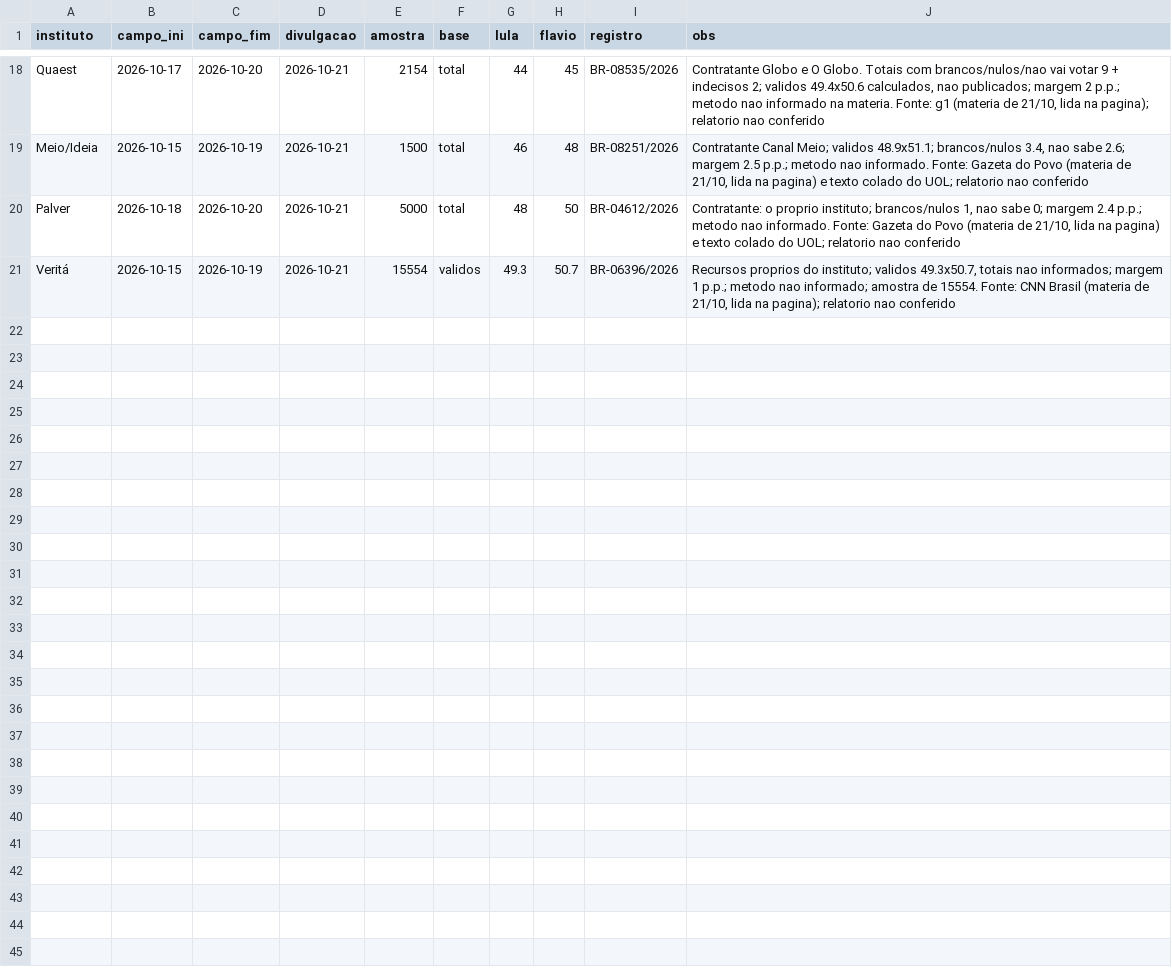
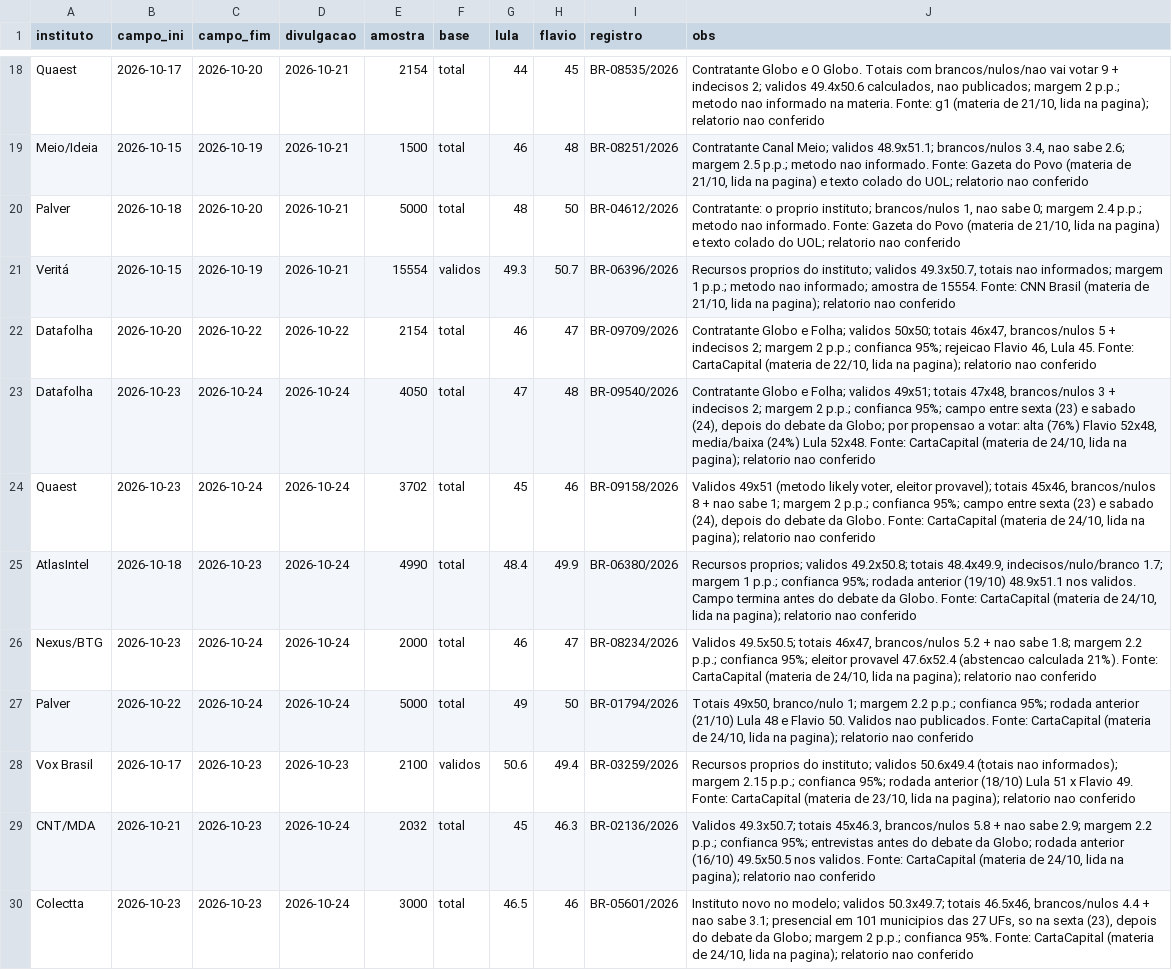
Before and after one commit to mtgr18977/sassamaruEleicoes26, a CSV file: datasets/pesquisas-2turno-pos-1t-2026.csv, drawn as a sheet; only a part is shown, gaps mark what is left out.

```diff
--- a/datasets/pesquisas-2turno-pos-1t-2026.csv
+++ b/datasets/pesquisas-2turno-pos-1t-2026.csv
@@ -21 +21,10 @@ Palver,2026-10-18,2026-10-20,2026-10-21,5000,total,48,50,BR-04612/2026,"Contrata
 Veritá,2026-10-15,2026-10-19,2026-10-21,15554,validos,49.3,50.7,BR-06396/2026,"Recursos proprios do instituto; validos 49.3x50.7, totais nao informados; margem 1 p.p.; metodo nao informado; amostra de 15554. Fonte: CNN Brasil (materia de 21/10, lida na pagina); relatorio nao conferido"
+Datafolha,2026-10-20,2026-10-22,2026-10-22,2154,total,46,47,BR-09709/2026,"Contratante Globo e Folha; validos 50x50; totais 46x47, brancos/nulos 5 + indecisos 2; margem 2 p.p.; confianca 95%; rejeicao Flavio 46, Lula 45. Fonte: CartaCapital (materia de 22/10, lida na pagina); relatorio nao conferido"
+Datafolha,2026-10-23,2026-10-24,2026-10-24,4050,total,47,48,BR-09540/2026,"Contratante Globo e Folha; validos 49x51; totais 47x48, brancos/nulos 3 + indecisos 2; margem 2 p.p.; confianca 95%; campo entre sexta (23) e sabado (24), depois do debate da Globo; por propensao a votar: alta (76%) Flavio 52x48, media/baixa (24%) Lula 52x48. Fonte: CartaCapital (materia de 24/10, lida na pagina); relatorio nao conferido"
+Quaest,2026-10-23,2026-10-24,2026-10-24,3702,total,45,46,BR-09158/2026,"Validos 49x51 (metodo likely voter, eleitor provavel); totais 45x46, brancos/nulos 8 + nao sabe 1; margem 2 p.p.; confianca 95%; campo entre sexta (23) e sabado (24), depois do debate da Globo. Fonte: CartaCapital (materia de 24/10, lida na pagina); relatorio nao conferido"
+AtlasIntel,2026-10-18,2026-10-23,2026-10-24,4990,total,48.4,49.9,BR-06380/2026,"Recursos proprios; validos 49.2x50.8; totais 48.4x49.9, indecisos/nulo/branco 1.7; margem 1 p.p.; confianca 95%; rodada anterior (19/10) 48.9x51.1 nos validos. Campo termina antes do debate da Globo. Fonte: CartaCapital (materia de 24/10, lida na pagina); relatorio nao conferido"
+Nexus/BTG,2026-10-23,2026-10-24,2026-10-24,2000,total,46,47,BR-08234/2026,"Validos 49.5x50.5; totais 46x47, brancos/nulos 5.2 + nao sabe 1.8; margem 2.2 p.p.; confianca 95%; eleitor provavel 47.6x52.4 (abstencao calculada 21%). Fonte: CartaCapital (materia de 24/10, lida na pagina); relatorio nao conferido"
+Palver,2026-10-22,2026-10-24,2026-10-24,5000,total,49,50,BR-01794/2026,"Totais 49x50, branco/nulo 1; margem 2.2 p.p.; confianca 95%; rodada anterior (21/10) Lula 48 e Flavio 50. Validos nao publicados. Fonte: CartaCapital (materia de 24/10, lida na pagina); relatorio nao conferido"
+Vox Brasil,2026-10-17,2026-10-23,2026-10-23,2100,validos,50.6,49.4,BR-03259/2026,"Recursos proprios do instituto; validos 50.6x49.4 (totais nao informados); margem 2.15 p.p.; confianca 95%; rodada anterior (18/10) Lula 51 x Flavio 49. Fonte: CartaCapital (materia de 23/10, lida na pagina); relatorio nao conferido"
+CNT/MDA,2026-10-21,2026-10-23,2026-10-24,2032,total,45,46.3,BR-02136/2026,"Validos 49.3x50.7; totais 45x46.3, brancos/nulos 5.8 + nao sabe 2.9; margem 2.2 p.p.; confianca 95%; entrevistas antes do debate da Globo; rodada anterior (16/10) 49.5x50.5 nos validos. Fonte: CartaCapital (materia de 24/10, lida na pagina); relatorio nao conferido"
+Colectta,2026-10-23,2026-10-23,2026-10-24,3000,total,46.5,46,BR-05601/2026,"Instituto novo no modelo; validos 50.3x49.7; totais 46.5x46, brancos/nulos 4.4 + nao sabe 3.1; presencial em 101 municipios das 27 UFs, so na sexta (23), depois do debate da Globo; margem 2 p.p.; confianca 95%. Fonte: CartaCapital (materia de 24/10, lida na pagina); relatorio nao conferido"
```
Also changed, not shown: datasets/pesquisas-2026.csv, modelos/previsao-capitais-turno2.csv, 12 other files.
